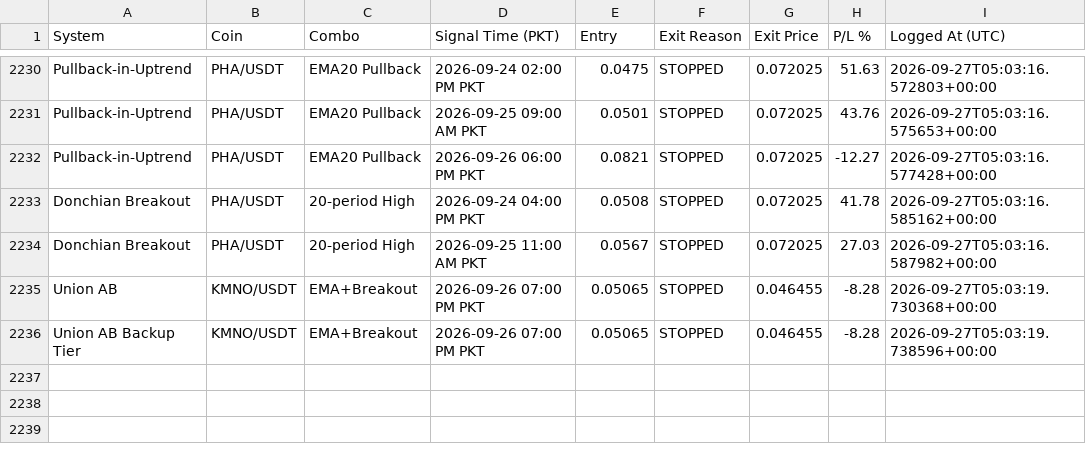
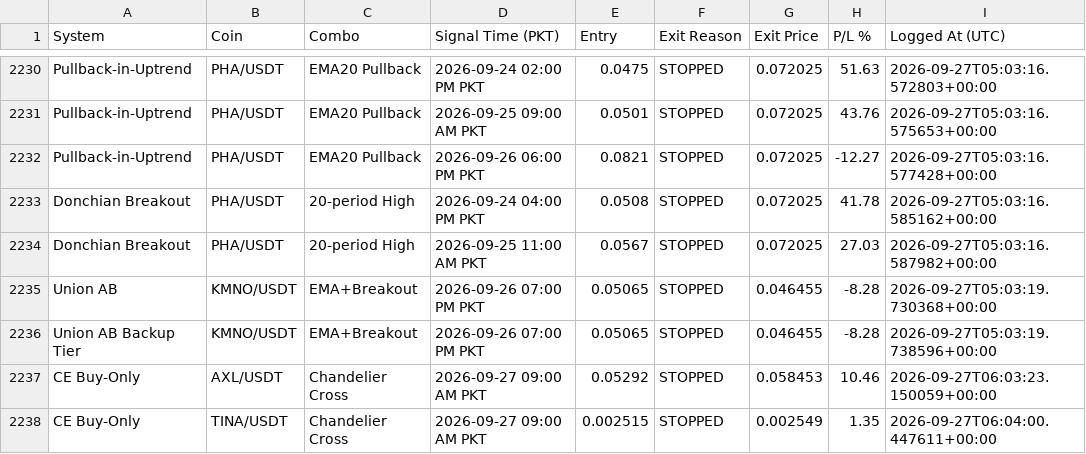
Before and after one commit to Asifali549/Asif-Ali, a CSV file: closed_trades_log.csv, drawn as a sheet; only a part is shown, gaps mark what is left out.

```diff
--- a/closed_trades_log.csv
+++ b/closed_trades_log.csv
@@ -2236 +2236,3 @@ Union AB,KMNO/USDT,EMA+Breakout,2026-09-26 07:00 PM PKT,0.05065,STOPPED,0.046455
 Union AB Backup Tier,KMNO/USDT,EMA+Breakout,2026-09-26 07:00 PM PKT,0.05065,STOPPED,0.046455,-8.28,2026-09-27T05:03:19.738596+00:00
+CE Buy-Only,AXL/USDT,Chandelier Cross,2026-09-27 09:00 AM PKT,0.05292,STOPPED,0.058453,10.46,2026-09-27T06:03:23.150059+00:00
+CE Buy-Only,TINA/USDT,Chandelier Cross,2026-09-27 09:00 AM PKT,0.002515,STOPPED,0.002549,1.35,2026-09-27T06:04:00.447611+00:00
```
Also changed, not shown: 3 other files.
